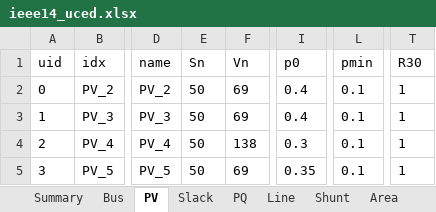
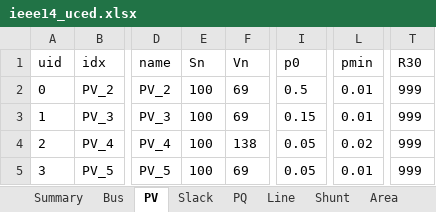
Before and after one commit to CURENT/ams, an Excel workbook: ams/cases/ieee14/ieee14_uced.xlsx, sheet PV, drawn as a sheet; only a part is shown, gaps mark what is left out; values as stored, in another font and other column widths than the file's, no borders; the diff names each change by its address in the sheet, - before the commit and + after, or states it on an @@ line.

```diff
--- a/ams/cases/ieee14/ieee14_uced.xlsx (sheet PV)
+++ b/ams/cases/ieee14/ieee14_uced.xlsx (sheet PV)
-E2:E5 (Sn): 50
+E2:E5 (Sn): 100
-I2 (p0): 0.4
+I2 (p0): 0.5
-L2:L3 (pmin): 0.1
+L2:L3 (pmin): 0.01
-T2:T5 (R30): 1
+T2:T5 (R30): 999
-I3 (p0): 0.4
+I3 (p0): 0.15
-I4 (p0): 0.3
+I4 (p0): 0.05
-L4 (pmin): 0.1
+L4 (pmin): 0.02
-I5 (p0): 0.35
+I5 (p0): 0.05
-L5 (pmin): 0.1
+L5 (pmin): 0.01
```
Also changed, not shown: sheet Bus, sheet Slack.
